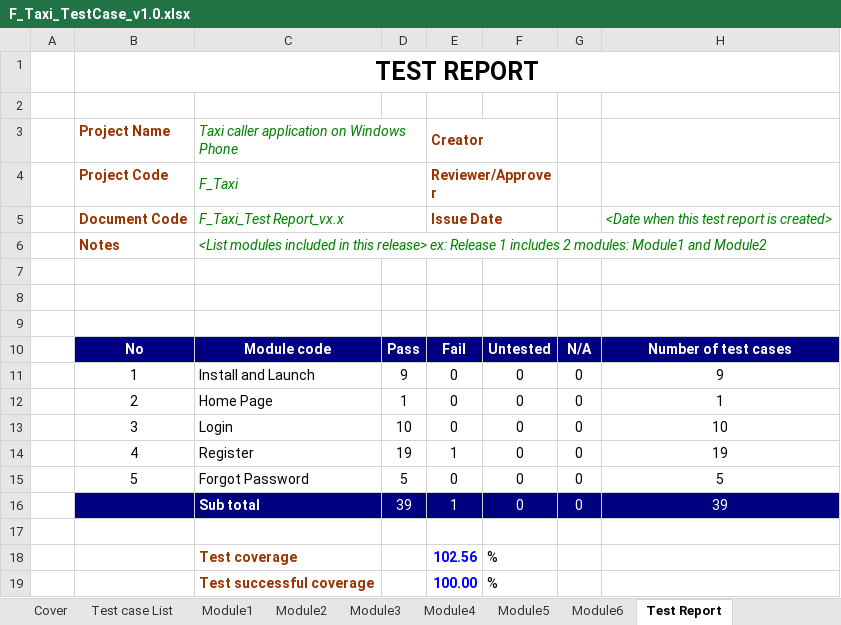
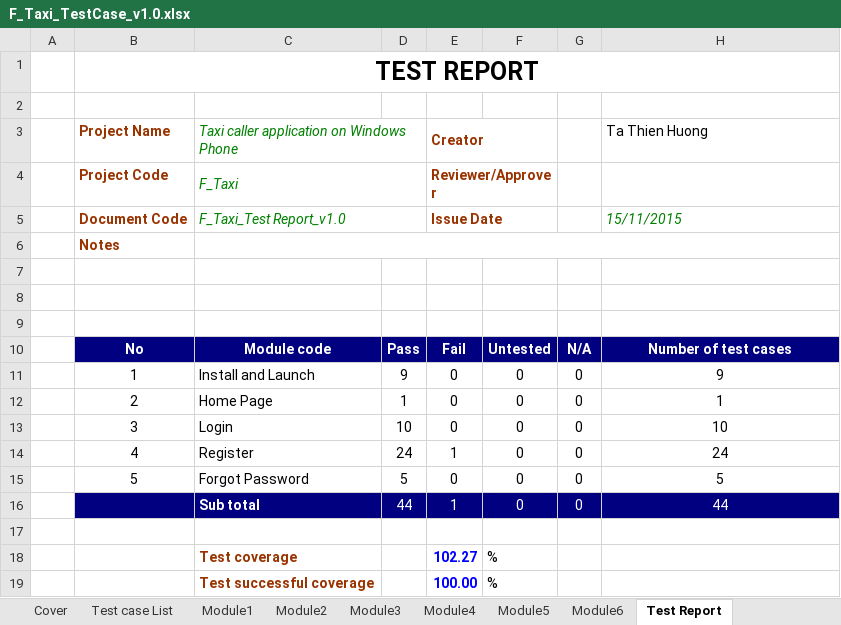
Before and after one commit to sangnvus/2015FALLIS01, an Excel workbook: WIP/Documents/F_Taxi_TestCase_v1.0.xlsx, sheet Test Report, drawn as a sheet; values as stored, in another font and other column widths than the file's, no borders; the diff names each change by its address in the sheet, - before the commit and + after, or states it on an @@ line.

Commit message:
huongtt

```diff
--- a/WIP/Documents/F_Taxi_TestCase_v1.0.xlsx (sheet Test Report)
+++ b/WIP/Documents/F_Taxi_TestCase_v1.0.xlsx (sheet Test Report)
-H3: (empty)
+H3: Ta Thien Huong
-C5: F_Taxi_Test Report_vx.x
+C5: F_Taxi_Test Report_v1.0
-H5: <Date when this test report is created>
+H5: 15/11/2015
-C6: <List modules included in this release> ex: Release 1 includes 2 modules: Module1 and Module2
+C6: (empty)
-D14: 19
+D14: 24
-H14: 19
+H14: 24
-D16: 39
+D16: 44
-H16: 39
+H16: 44
-E18: 102.56
+E18: 102.27
```
Also changed, not shown: sheet Module4, formulas that keep their value, 1 other file.
